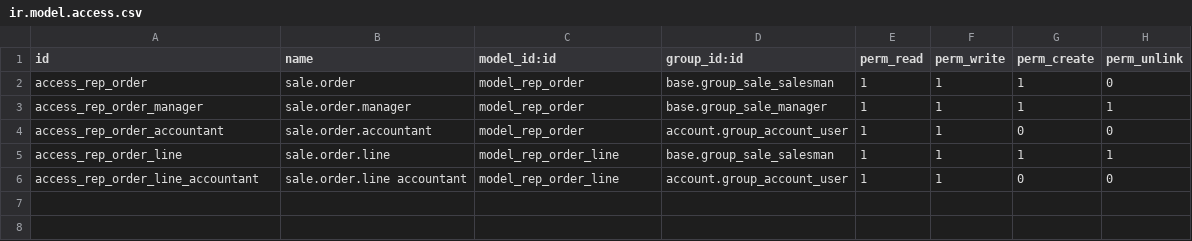
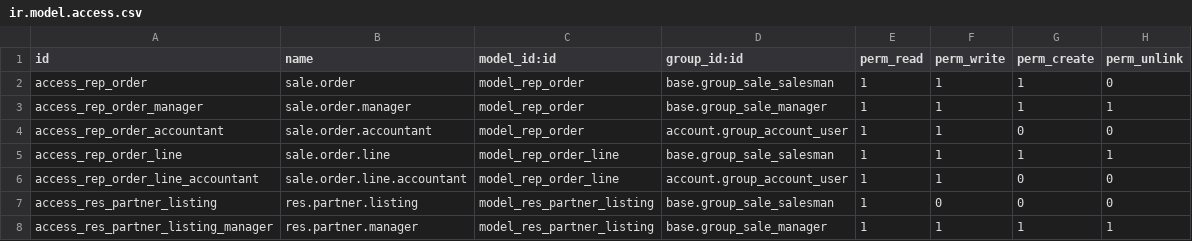
Before and after one commit to vertelab/odoo-crm, a CSV file: crm_repord/security/ir.model.access.csv, drawn as a sheet.

Commit message:
crm_repord: partner listing menu added, access right implemented website_contact_googleapi: inherit contact form, changed default google map

```diff
--- a/crm_repord/security/ir.model.access.csv
+++ b/crm_repord/security/ir.model.access.csv
@@ -5,2 +5,4 @@ access_rep_order_accountant,sale.order.accountant,model_rep_order,account.group_
 access_rep_order_line,sale.order.line,model_rep_order_line,base.group_sale_salesman,1,1,1,1
-access_rep_order_line_accountant,sale.order.line accountant,model_rep_order_line,account.group_account_user,1,1,0,0
+access_rep_order_line_accountant,sale.order.line.accountant,model_rep_order_line,account.group_account_user,1,1,0,0
+access_res_partner_listing,res.partner.listing,model_res_partner_listing,base.group_sale_salesman,1,0,0,0
+access_res_partner_listing_manager,res.partner.manager,model_res_partner_listing,base.group_sale_manager,1,1,1,1
```
Also changed, not shown: 6 other files.
